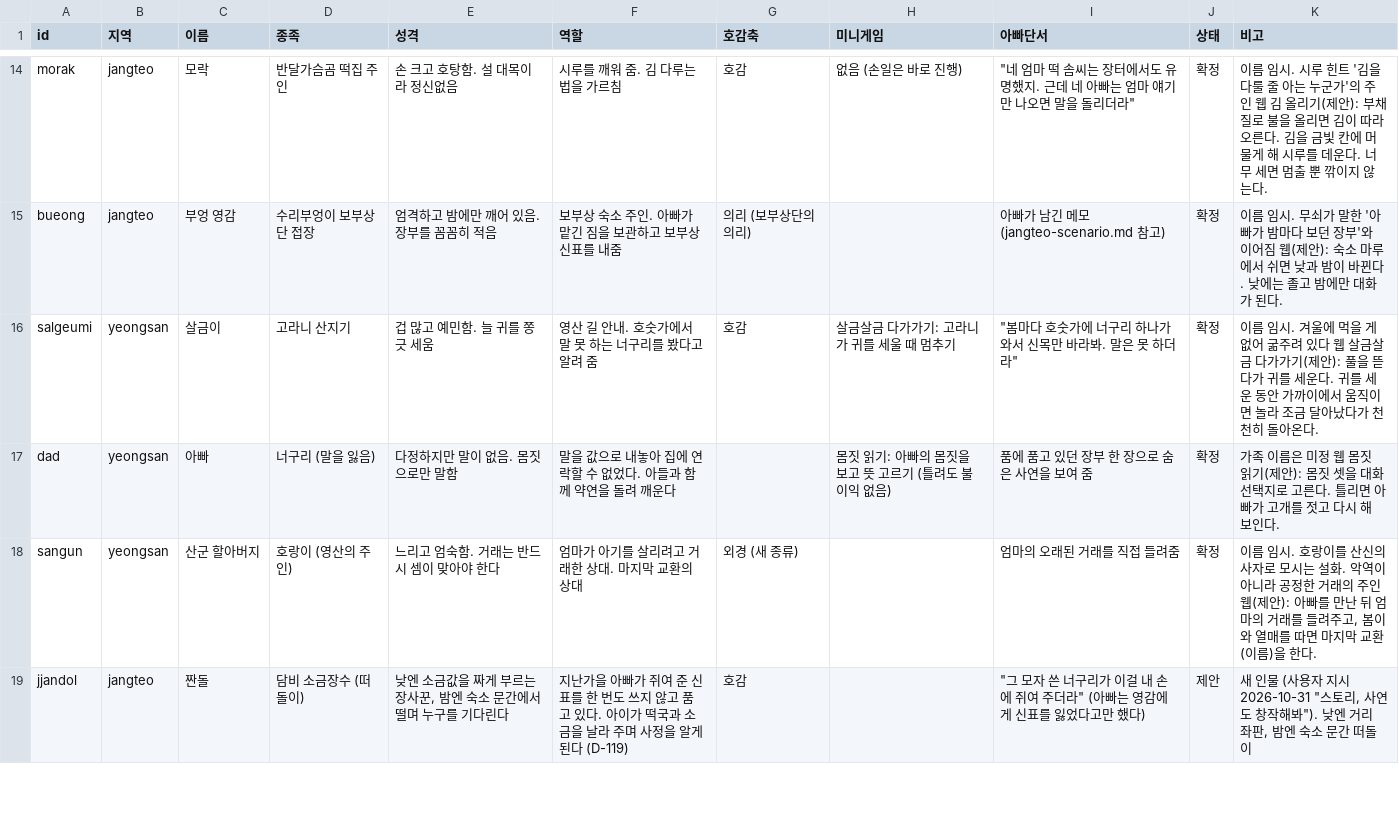
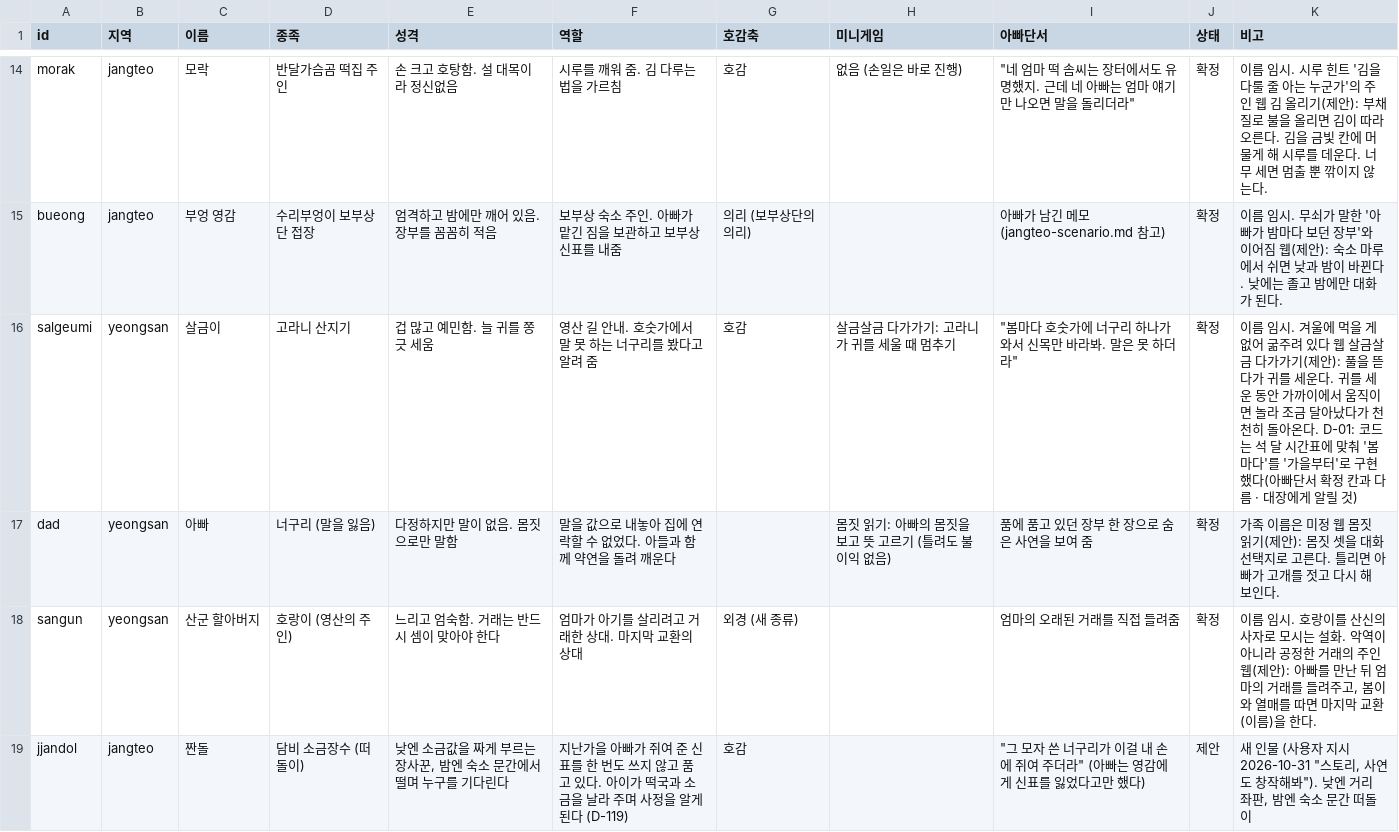
Before and after one commit to MATTTTJ/PACKOON, a CSV file: design/data/npcs.csv, drawn as a sheet; only a part is shown, gaps mark what is left out.

```diff
--- a/design/data/npcs.csv
+++ b/design/data/npcs.csv
@@ -15,3 +15,3 @@ morak,jangteo,모락,반달가슴곰 떡집 주인,손 크고 호탕함. 설 대
 bueong,jangteo,부엉 영감,수리부엉이 보부상단 접장,엄격하고 밤에만 깨어 있음. 장부를 꼼꼼히 적음,보부상 숙소 주인. 아빠가 맡긴 짐을 보관하고 보부상 신표를 내줌,의리 (보부상단의 의리),,아빠가 남긴 메모 (jangteo-scenario.md 참고),확정,이름 임시. 무쇠가 말한 '아빠가 밤마다 보던 장부'와 이어짐 웹(제안): 숙소 마루에서 쉬면 낮과 밤이 바뀐다. 낮에는 졸고 밤에만 대화가 된다.
-salgeumi,yeongsan,살금이,고라니 산지기,겁 많고 예민함. 늘 귀를 쫑긋 세움,영산 길 안내. 호숫가에서 말 못 하는 너구리를 봤다고 알려 줌,호감,살금살금 다가가기: 고라니가 귀를 세울 때 멈추기,"""봄마다 호숫가에 너구리 하나가 와서 신목만 바라봐. 말은 못 하더라""",확정,이름 임시. 겨울에 먹을 게 없어 굶주려 있다 웹 살금살금 다가가기(제안): 풀을 뜯다가 귀를 세운다. 귀를 세운 동안 가까이에서 움직이면 놀라 조금 달아났다가 천천히 돌아온다.
+salgeumi,yeongsan,살금이,고라니 산지기,겁 많고 예민함. 늘 귀를 쫑긋 세움,영산 길 안내. 호숫가에서 말 못 하는 너구리를 봤다고 알려 줌,호감,살금살금 다가가기: 고라니가 귀를 세울 때 멈추기,"""봄마다 호숫가에 너구리 하나가 와서 신목만 바라봐. 말은 못 하더라""",확정,이름 임시. 겨울에 먹을 게 없어 굶주려 있다 웹 살금살금 다가가기(제안): 풀을 뜯다가 귀를 세운다. 귀를 세운 동안 가까이에서 움직이면 놀라 조금 달아났다가 천천히 돌아온다. D-01: 코드는 석 달 시간표에 맞춰 '봄마다'를 '가을부터'로 구현했다(아빠단서 확정 칸과 다름 · 대장에게 알릴 것)
 dad,yeongsan,아빠,너구리 (말을 잃음),다정하지만 말이 없음. 몸짓으로만 말함,말을 값으로 내놓아 집에 연락할 수 없었다. 아들과 함께 약연을 돌려 깨운다,,몸짓 읽기: 아빠의 몸짓을 보고 뜻 고르기 (틀려도 불이익 없음),품에 품고 있던 장부 한 장으로 숨은 사연을 보여 줌,확정,가족 이름은 미정 웹 몸짓 읽기(제안): 몸짓 셋을 대화 선택지로 고른다. 틀리면 아빠가 고개를 젓고 다시 해 보인다.
```
Also changed, not shown: design/data/decisions.csv, 3 other files.
